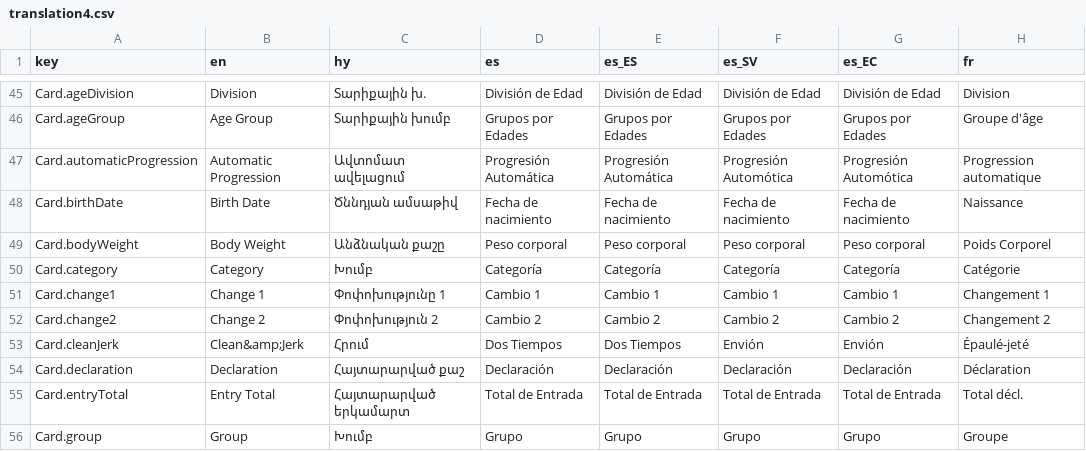
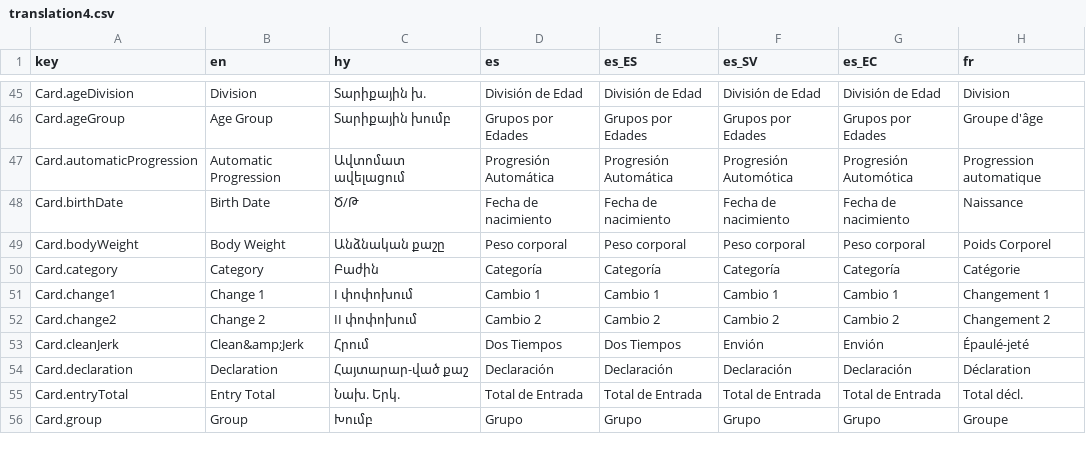
Before and after one commit to jflamy/owlcms4, a CSV file: owlcms/src/main/resources/i18n/translation4.csv, drawn as a sheet; only a part is shown, gaps mark what is left out; the diff covers the shown part only; the diff names each change by its address in the sheet, - before the commit and + after, or states it on an @@ line.

```diff
--- a/owlcms/src/main/resources/i18n/translation4.csv
+++ b/owlcms/src/main/resources/i18n/translation4.csv
-C48 (hy): Ծննդյան ամսաթիվ
+C48 (hy): Ծ/Թ
-C50 (hy): Խումբ
+C50 (hy): Բաժին
-C51 (hy): Փոփոխությունը 1
+C51 (hy): I փոփոխում
-C52 (hy): Փոփոխություն 2
+C52 (hy): II փոփոխում
-C54 (hy): Հայտարարված քաշ
+C54 (hy): Հայտարար-ված քաշ
-C55 (hy): Հայտարարված երկամարտ
+C55 (hy): Նախ. Երկ.
```
Also changed, not shown: 4 added rows and 47 edited cells elsewhere in this file, publicresults/src/main/resources/i18n/translation4.csv, 1 other file.
